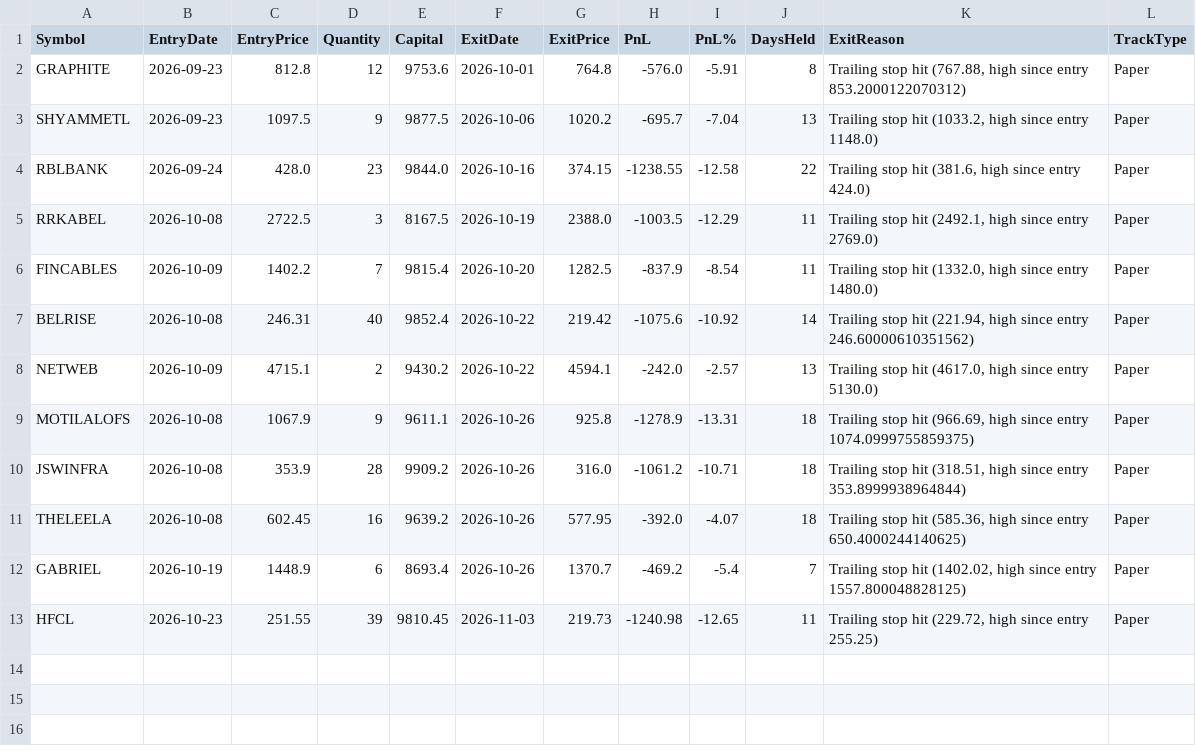
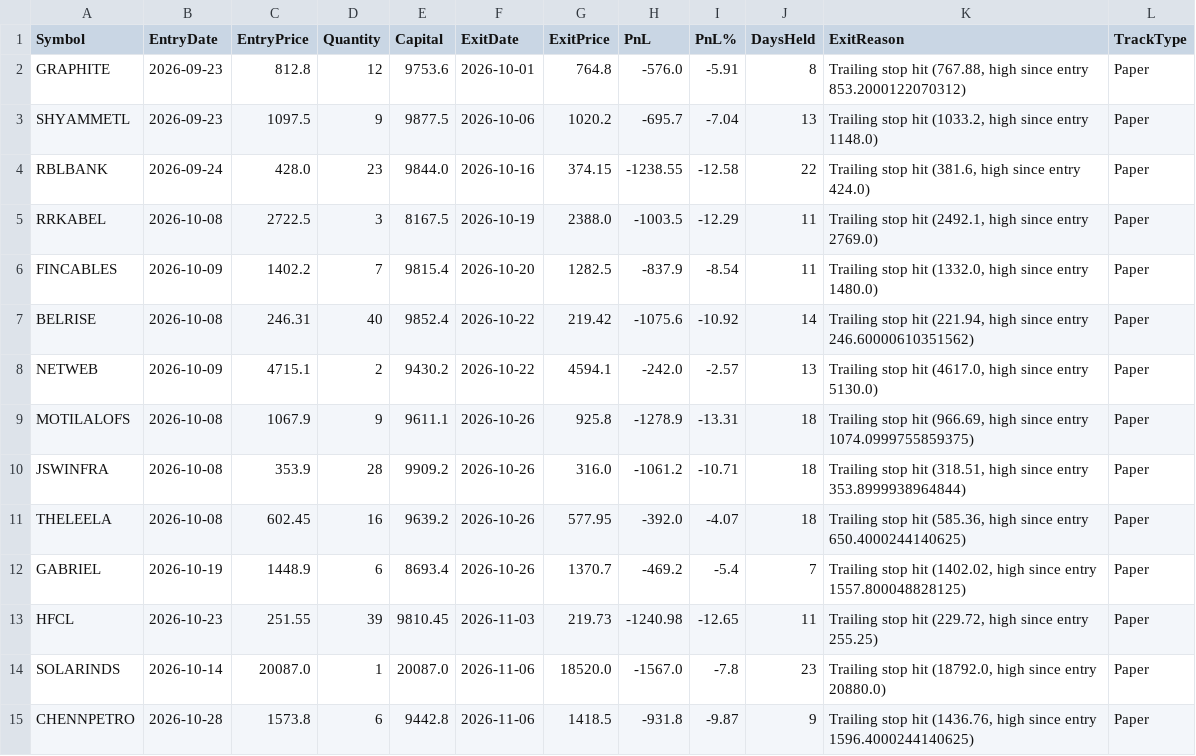
Before and after one commit to finnyrajmann/nse-dtdtf, a CSV file: data/trade_log_miss_dtdtf.csv, drawn as a sheet; the diff names each change by its address in the sheet, - before the commit and + after, or states it on an @@ line.

Commit message:
Auto-update — 2026-11-06

```diff
--- a/data/trade_log_miss_dtdtf.csv
+++ b/data/trade_log_miss_dtdtf.csv
+row 14: SOLARINDS | 2026-10-14 | 20087.0 | 1 | 20087.0 | 2026-11-06 | 18520.0 | -1567.0 | -7.8 | 23 | Trailing stop hit (18792.0, high since entry 20880.0) | Paper
+row 15: CHENNPETRO | 2026-10-28 | 1573.8 | 6 | 9442.8 | 2026-11-06 | 1418.5 | -931.8 | -9.87 | 9 | Trailing stop hit (1436.76, high since entry 1596.4000244140625) | Paper
```
